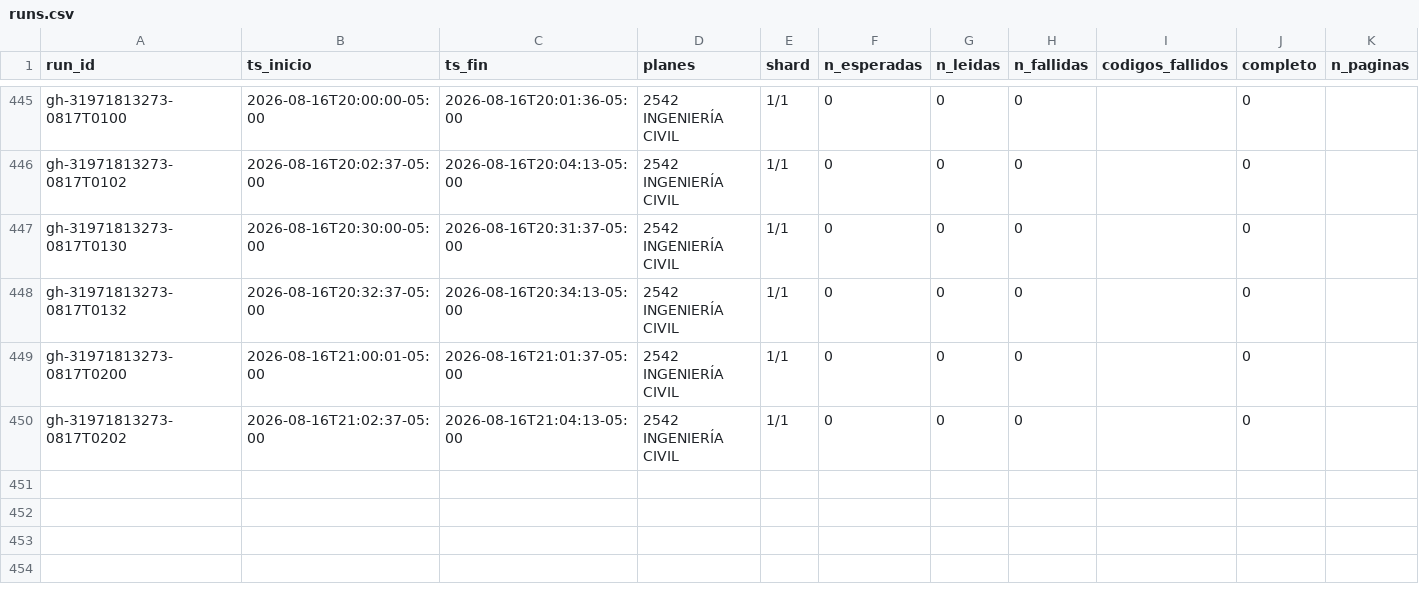
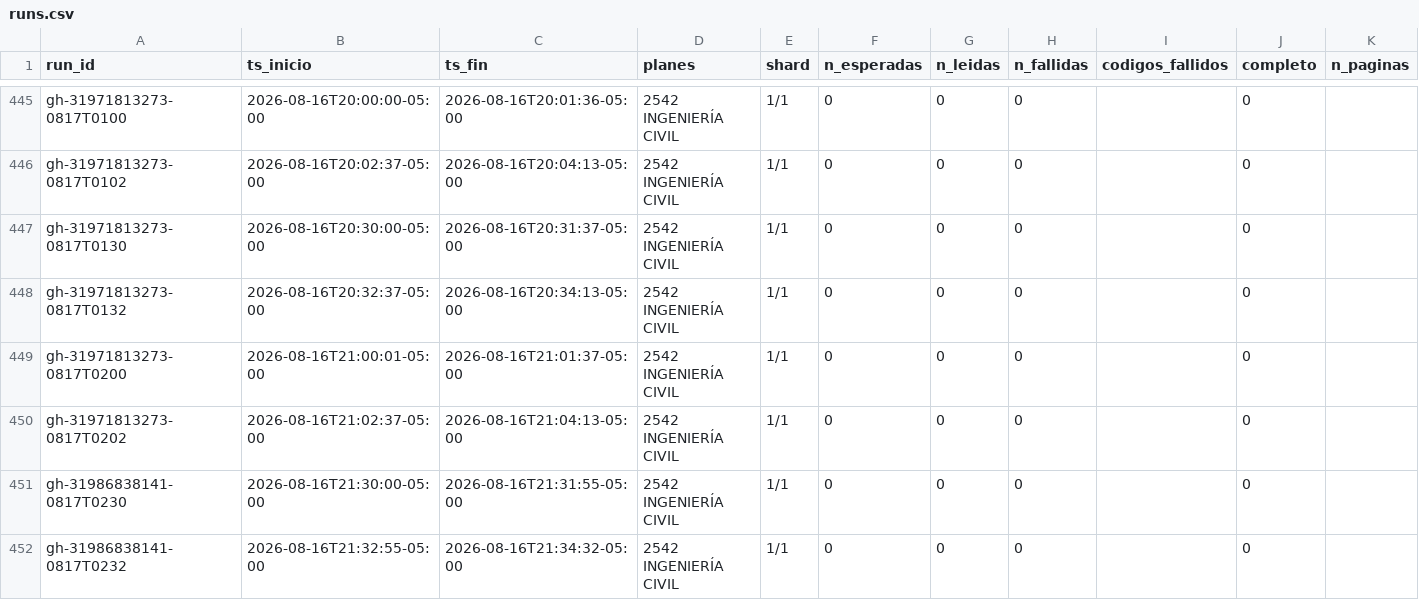
Before and after one commit to aroberto-ux/horarios_unal, a CSV file: runs.csv, drawn as a sheet; only a part is shown, gaps mark what is left out; rows hold the shown columns only; the diff names each change by its address in the sheet, - before the commit and + after, or states it on an @@ line.

Commit message:
snapshot de cupos 2026-08-17 02:34 UTC

```diff
--- a/runs.csv
+++ b/runs.csv
+row 451: gh-31986838141-0817T0230 | 2026-08-16T21:30:00-05:00 | 2026-08-16T21:31:55-05:00 | 2542 INGENIERÍA CIVIL | 1/1 | 0 | 0 | 0 |  | 0
+row 452: gh-31986838141-0817T0232 | 2026-08-16T21:32:55-05:00 | 2026-08-16T21:34:32-05:00 | 2542 INGENIERÍA CIVIL | 1/1 | 0 | 0 | 0 |  | 0
```
